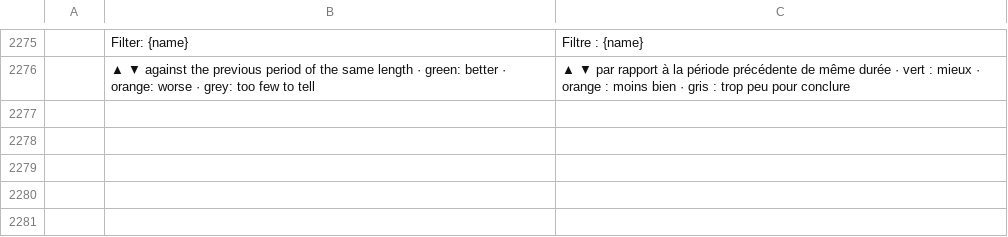
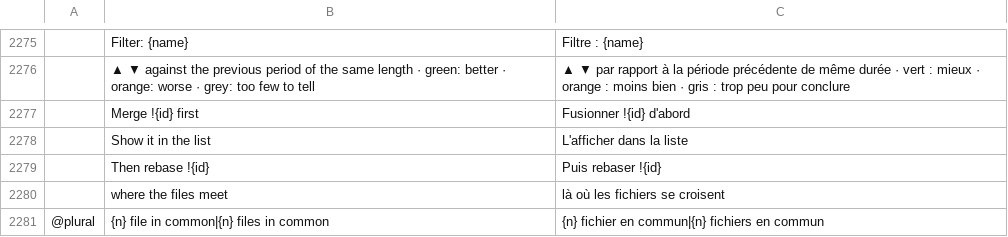
Before and after one commit to julien-langlois/gitlab-tracker, a TSV file: gitlab-tracker/i18n/fr.tsv, drawn as a sheet; only a part is shown, gaps mark what is left out; the diff names each change by its address in the sheet, - before the commit and + after, or states it on an @@ line.

Commit message:
feat(gui): Overlaps shows the pair picked and the merge order across the page, in the colour of their overlap

```diff
--- a/gitlab-tracker/i18n/fr.tsv
+++ b/gitlab-tracker/i18n/fr.tsv
+row 2277:  | Merge !{id} first | Fusionner !{id} d'abord
+row 2278:  | Show it in the list | L'afficher dans la liste
+row 2279:  | Then rebase !{id} | Puis rebaser !{id}
+row 2280:  | where the files meet | là où les fichiers se croisent
+row 2281: @plural | {n} file in common|{n} files in common | {n} fichier en commun|{n} fichiers en commun
```
Also changed, not shown: gitlab-tracker/i18n/de.tsv, gitlab-tracker/i18n/es.tsv, 4 other files.
